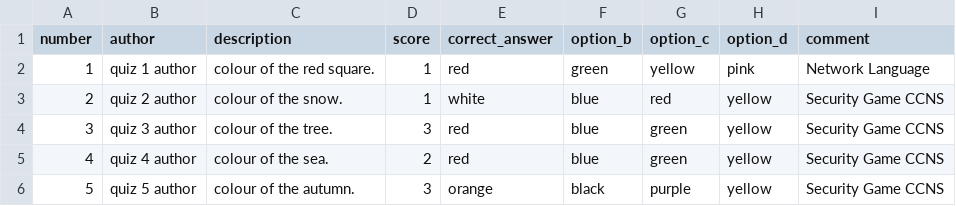
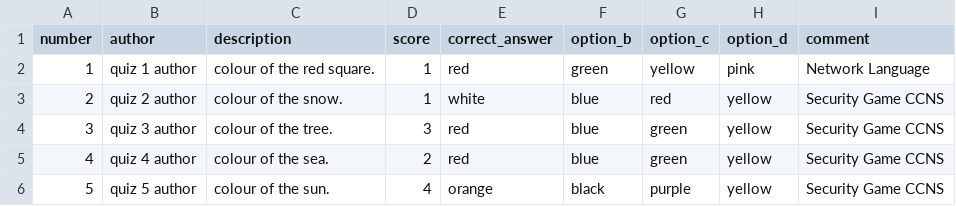
Before and after one commit to casperr0/quiz-server, a CSV file: quizzes.csv, drawn as a sheet.

```diff
--- a/quizzes.csv
+++ b/quizzes.csv
@@ -5,2 +5,2 @@ number,author,description,score,correct_answer,option_b,option_c,option_d,commen
 4,quiz 4 author,colour of the sea.,2,red,blue,green,yellow,Security Game CCNS
-5,quiz 5 author,colour of the autumn.,3,orange,black,purple,yellow,Security Game CCNS
+5,quiz 5 author,colour of the sun.,4,orange,black,purple,yellow,Security Game CCNS
```
Also changed, not shown: provokes.csv.
